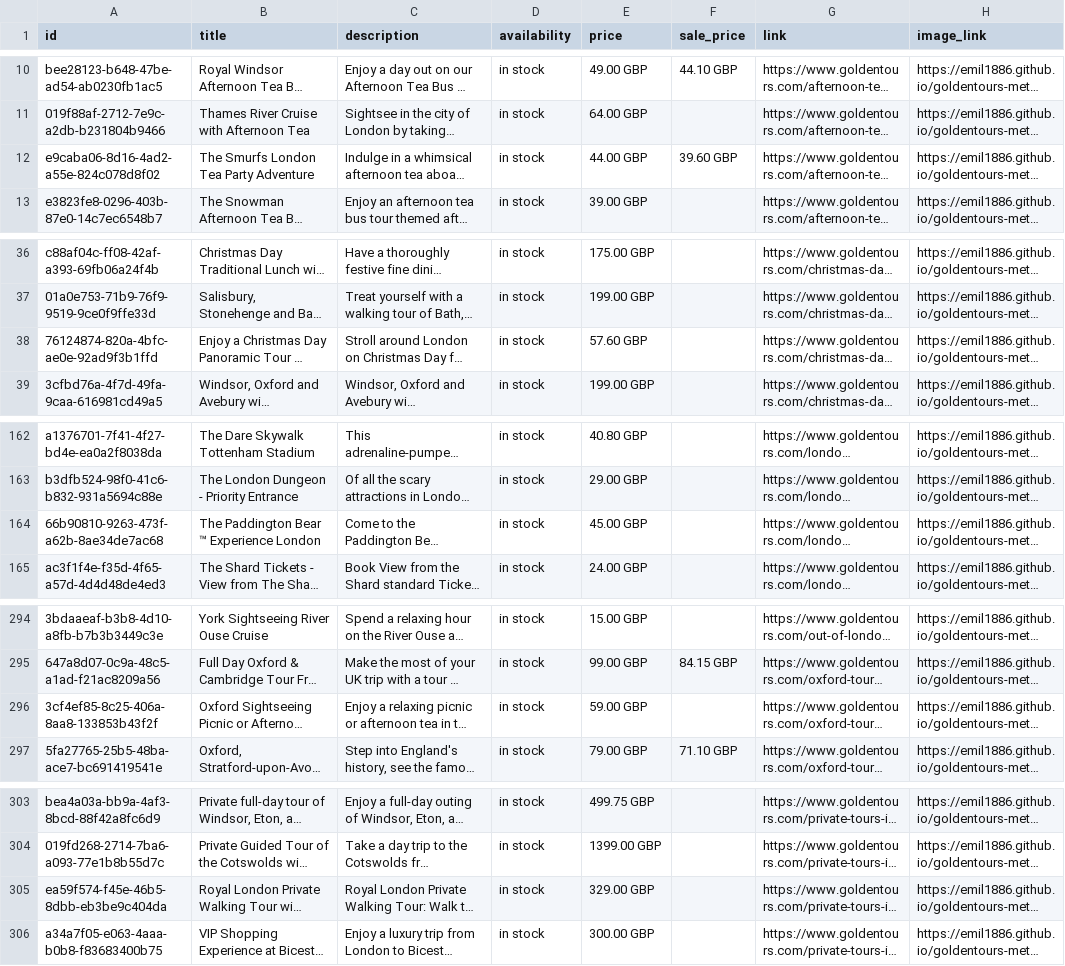
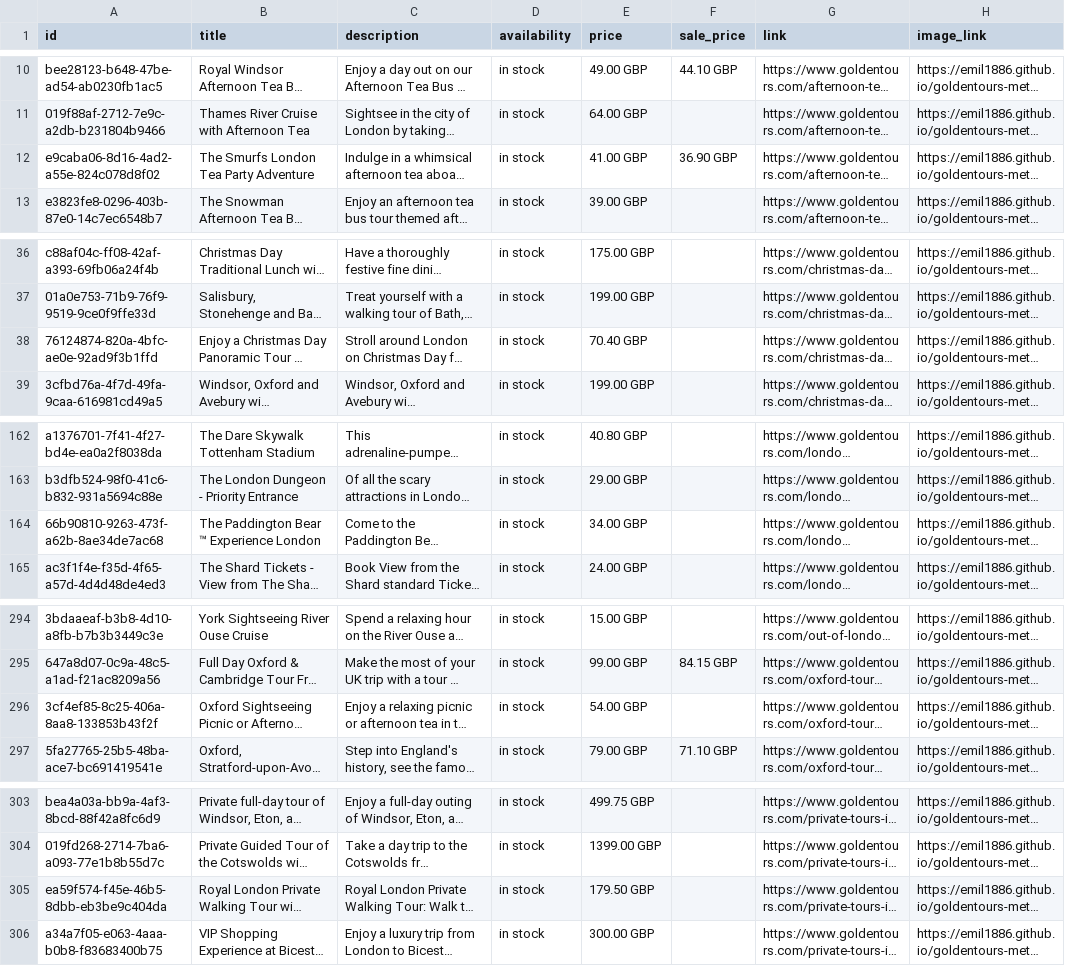
Before and after one commit to emil1886/goldentours-meta-feed, a CSV file: docs/goldentours_meta_feed.csv, drawn as a sheet; only a part is shown, gaps mark what is left out; long unchanged cells end in …; the diff names each change by its address in the sheet, - before the commit and + after, or states it on an @@ line.

```diff
--- a/docs/goldentours_meta_feed.csv
+++ b/docs/goldentours_meta_feed.csv
-E12 (price): 44.00 GBP
+E12 (price): 41.00 GBP
-F12 (sale_price): 39.60 GBP
+F12 (sale_price): 36.90 GBP
-E38 (price): 57.60 GBP
+E38 (price): 70.40 GBP
-E164 (price): 45.00 GBP
+E164 (price): 34.00 GBP
-E296 (price): 59.00 GBP
+E296 (price): 54.00 GBP
-E305 (price): 329.00 GBP
+E305 (price): 179.50 GBP
```
Also changed, not shown: 1 other file.
